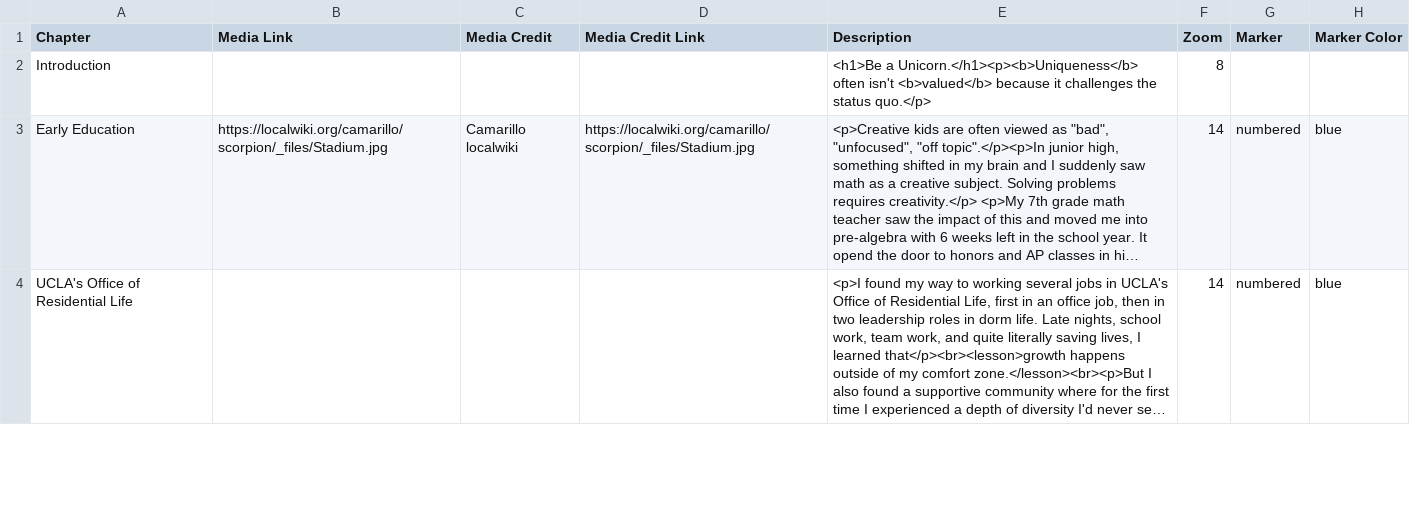
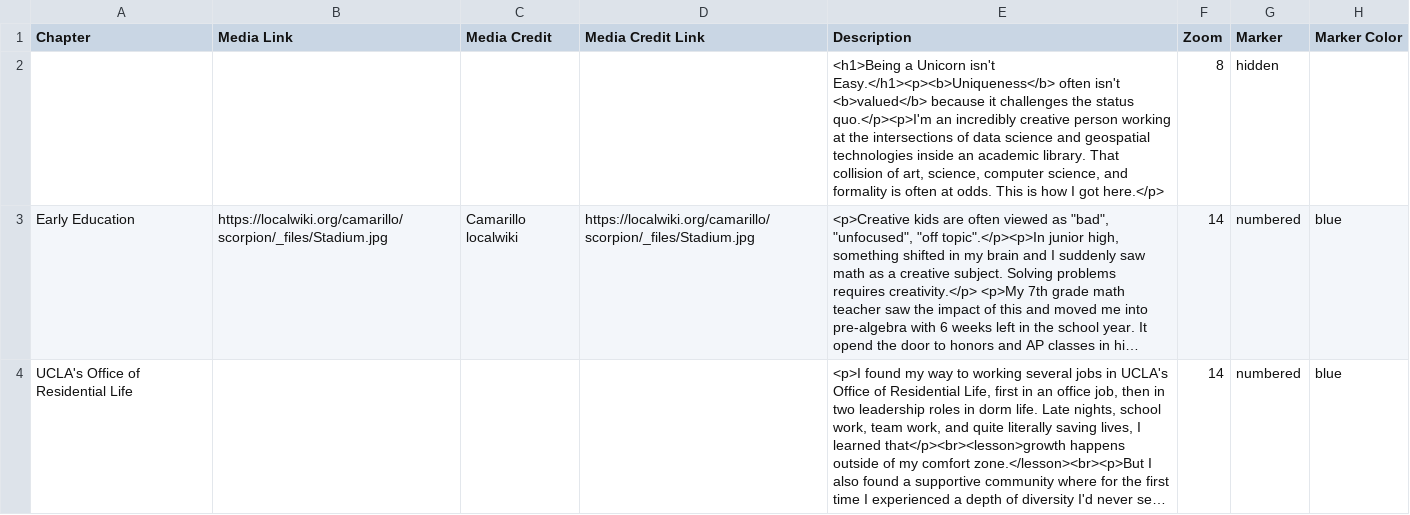
Before and after one commit to MicheleTobias/leadership-journey, a CSV file: csv/Chapters.csv, drawn as a sheet; only a part is shown; long unchanged cells end in …; the diff names each change by its address in the sheet, - before the commit and + after, or states it on an @@ line.

Commit message:
intro

```diff
--- a/csv/Chapters.csv
+++ b/csv/Chapters.csv
-A2 (Chapter): Introduction
+A2 (Chapter): (empty)
-E2 (Description): <h1>Be a Unicorn.</h1><p><b>Uniqueness</b> often isn't <b>valued</b> because it challenges the status quo.</p>
+E2 (Description): <h1>Being a Unicorn isn't Easy.</h1><p><b>Uniqueness</b> often isn't <b>valued</b> because it challenges the status quo.</p><p>I'm an incredibly creative person working at the intersections of data science and geospatial technologies inside an academic library. That collision of art, science, computer science, and formality is often at odds. This is how I got here.</p>
-G2 (Marker): (empty)
+G2 (Marker): hidden
```
